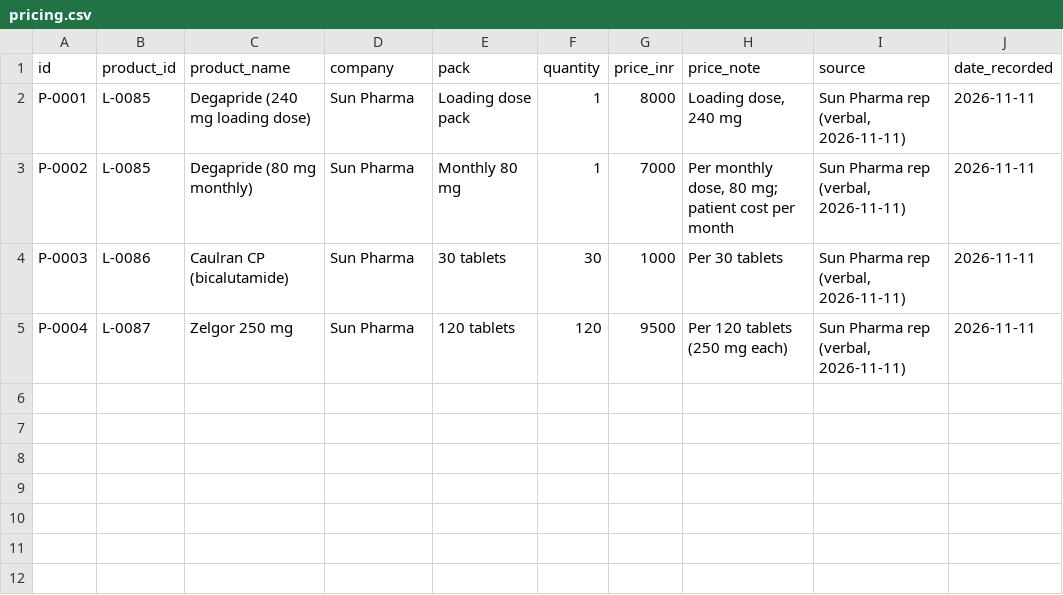
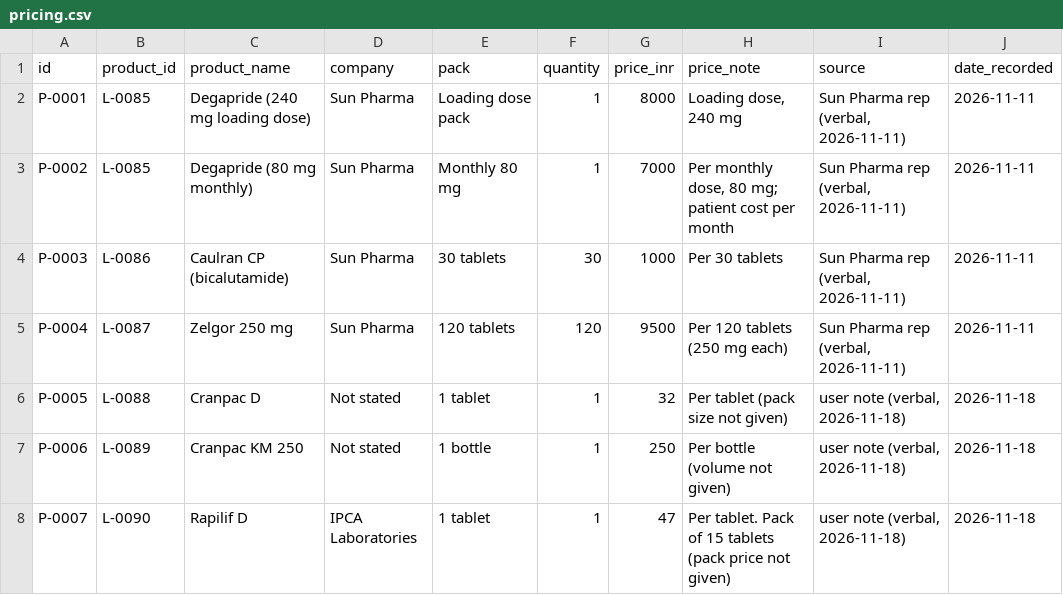
Before and after one commit to Dr-VarunAgarwal/varunagarwal, a CSV file: urology-library/pricing.csv, drawn as a sheet.

```diff
--- a/urology-library/pricing.csv
+++ b/urology-library/pricing.csv
@@ -5 +5,4 @@ P-0003,L-0086,Caulran CP (bicalutamide),Sun Pharma,30 tablets,30,1000,Per 30 tab
 P-0004,L-0087,Zelgor 250 mg,Sun Pharma,120 tablets,120,9500,Per 120 tablets (250 mg each),"Sun Pharma rep (verbal, 2026-11-11)",2026-11-11
+P-0005,L-0088,Cranpac D,Not stated,1 tablet,1,32,Per tablet (pack size not given),"user note (verbal, 2026-11-18)",2026-11-18
+P-0006,L-0089,Cranpac KM 250,Not stated,1 bottle,1,250,Per bottle (volume not given),"user note (verbal, 2026-11-18)",2026-11-18
+P-0007,L-0090,Rapilif D,IPCA Laboratories,1 tablet,1,47,Per tablet. Pack of 15 tablets (pack price not given),"user note (verbal, 2026-11-18)",2026-11-18
```
Also changed, not shown: urology-library/library.csv, urology-library/manufacturers.csv, 2 other files.
